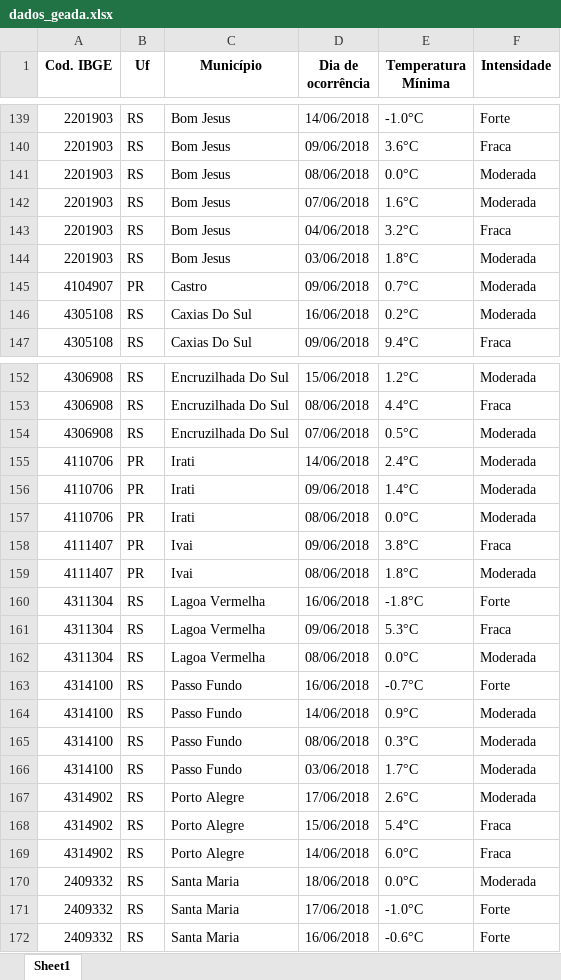
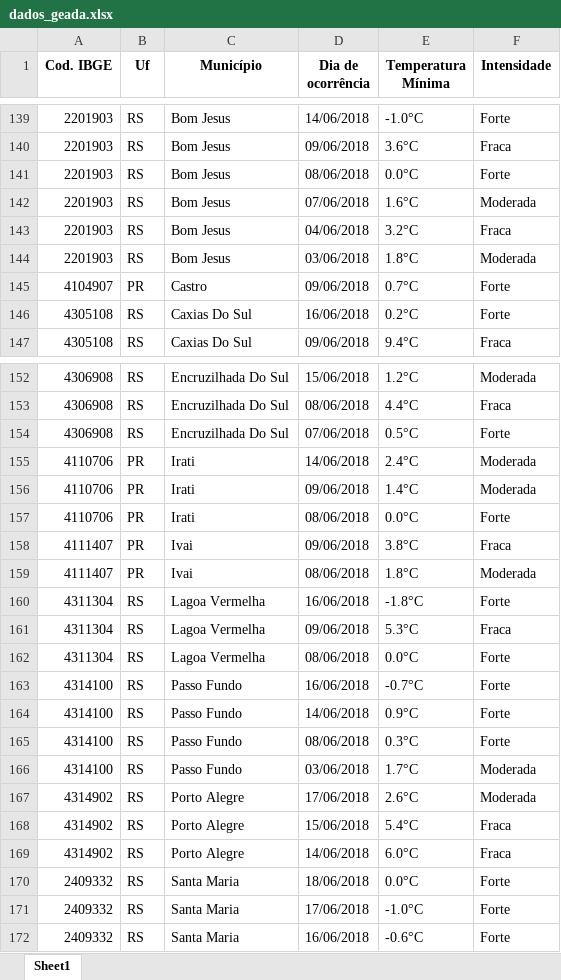
Before and after one commit to ANA-BRUM/DadosAgricolas, an Excel workbook: dados_meteorologicos/dados_geada.xlsx, sheet Sheet1, drawn as a sheet; only a part is shown, gaps mark what is left out; values as stored, in another font and other column widths than the file's, no borders; the diff covers the shown part only; the diff names each change by its address in the sheet, - before the commit and + after, or states it on an @@ line.

Commit message:
Ajustado nível geada

```diff
--- a/dados_meteorologicos/dados_geada.xlsx (sheet Sheet1)
+++ b/dados_meteorologicos/dados_geada.xlsx (sheet Sheet1)
-F141 (Intensidade): Moderada
+F141 (Intensidade): Forte
-F145:F146 (Intensidade): Moderada
+F145:F146 (Intensidade): Forte
-F154 (Intensidade): Moderada
+F154 (Intensidade): Forte
-F157 (Intensidade): Moderada
+F157 (Intensidade): Forte
-F162 (Intensidade): Moderada
+F162 (Intensidade): Forte
-F164:F165 (Intensidade): Moderada
+F164:F165 (Intensidade): Forte
-F170 (Intensidade): Moderada
+F170 (Intensidade): Forte
```
Also changed, not shown: 108 edited cells elsewhere in this sheet.
